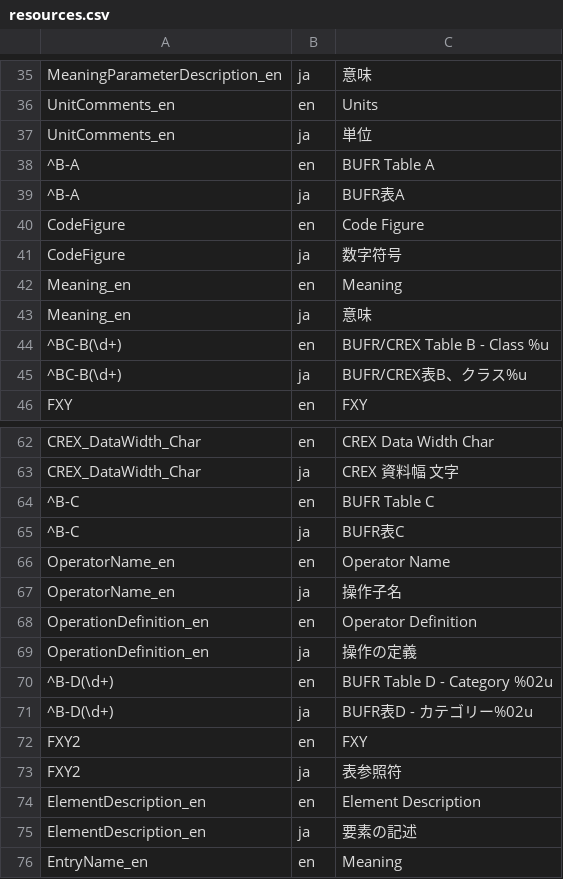
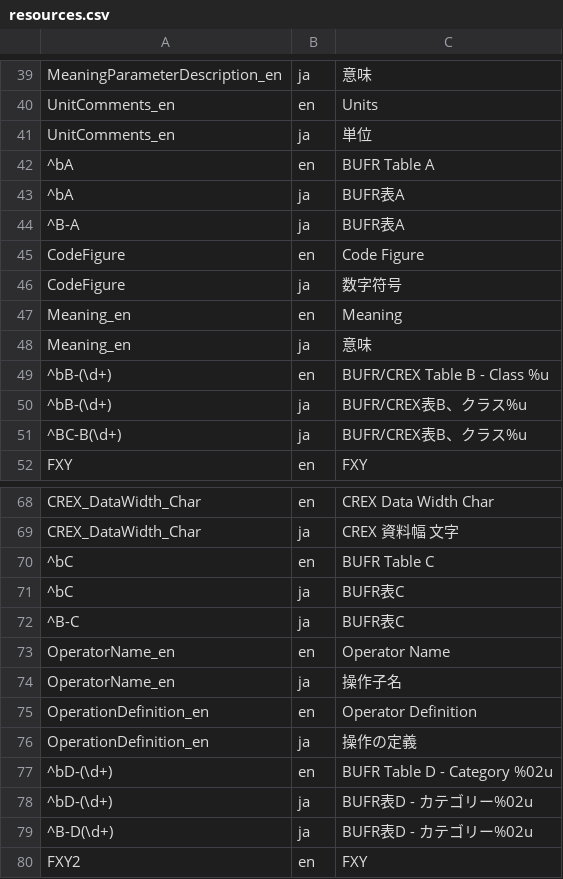
Before and after one commit to etoyoda/wmocodetables, a CSV file: resources.csv, drawn as a sheet; only a part is shown, gaps mark what is left out; the shorter side is filled out with more unchanged rows; the diff covers the shown part only.

```diff
--- a/resources.csv
+++ b/resources.csv
@@ -37,3 +41,4 @@ UnitComments_en,en,Units
 UnitComments_en,ja,単位
-^B-A,en,BUFR Table A
+^bA,en,BUFR Table A
+^bA,ja,BUFR表A
 ^B-A,ja,BUFR表A
@@ -43,3 +48,4 @@ Meaning_en,en,Meaning
 Meaning_en,ja,意味
-^BC-B(\d+),en,BUFR/CREX Table B - Class %u
+^bB-(\d+),en,BUFR/CREX Table B - Class %u
+^bB-(\d+),ja,BUFR/CREX表B、クラス%u
 ^BC-B(\d+),ja,BUFR/CREX表B、クラス%u
@@ -63,3 +69,4 @@ CREX_DataWidth_Char,en,CREX Data Width Char
 CREX_DataWidth_Char,ja,CREX 資料幅 文字
-^B-C,en,BUFR Table C
+^bC,en,BUFR Table C
+^bC,ja,BUFR表C
 ^B-C,ja,BUFR表C
@@ -69,3 +76,4 @@ OperationDefinition_en,en,Operator Definition
 OperationDefinition_en,ja,操作の定義
-^B-D(\d+),en,BUFR Table D - Category %02u
+^bD-(\d+),en,BUFR Table D - Category %02u
+^bD-(\d+),ja,BUFR表D - カテゴリー%02u
 ^B-D(\d+),ja,BUFR表D - カテゴリー%02u
```
Also changed, not shown: 9 added rows and 9 edited cells elsewhere in this file.
